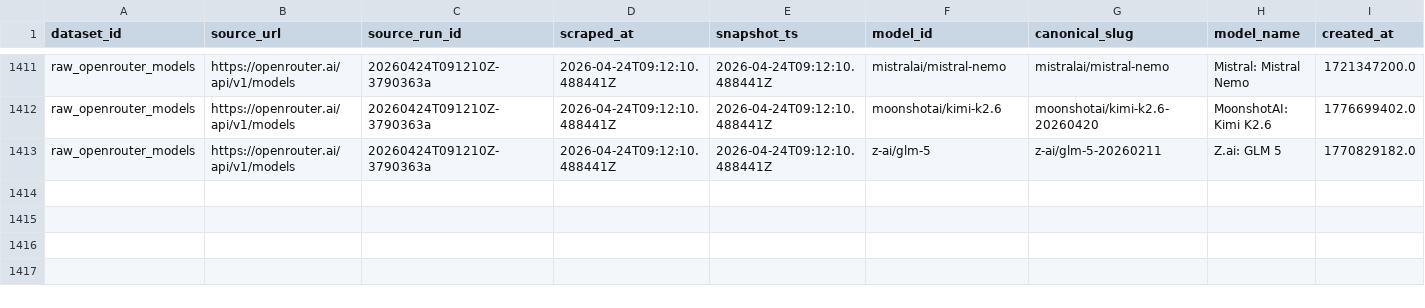
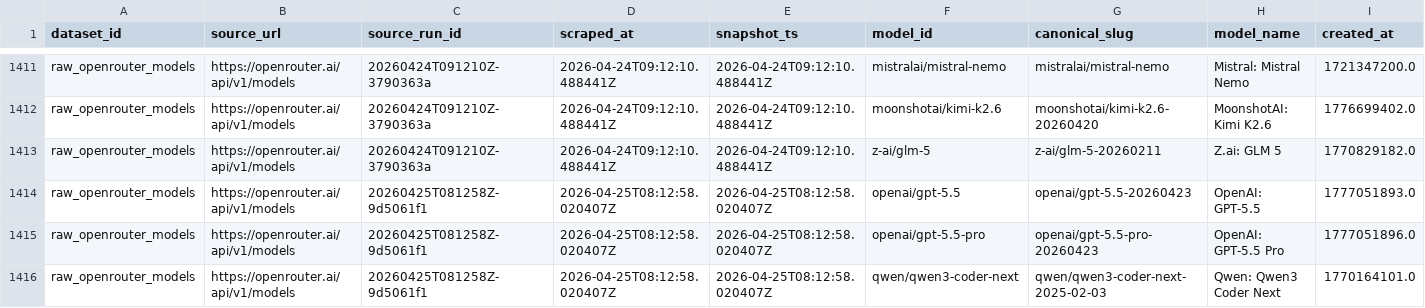
Before and after one commit to Henrywzh/alternative-data, a CSV file: data/normalized/compute_availability/raw_openrouter_models.csv, drawn as a sheet; only a part is shown, gaps mark what is left out; rows hold the shown columns only; the diff names each change by its address in the sheet, - before the commit and + after, or states it on an @@ line.

```diff
--- a/data/normalized/compute_availability/raw_openrouter_models.csv
+++ b/data/normalized/compute_availability/raw_openrouter_models.csv
+row 1414: raw_openrouter_models | https://openrouter.ai/api/v1/models | 20260425T081258Z-9d5061f1 | 2026-04-25T08:12:58.020407Z | 2026-04-25T08:12:58.020407Z | openai/gpt-5.5 | openai/gpt-5.5-20260423 | OpenAI: GPT-5.5 | 1777051893.0
+row 1415: raw_openrouter_models | https://openrouter.ai/api/v1/models | 20260425T081258Z-9d5061f1 | 2026-04-25T08:12:58.020407Z | 2026-04-25T08:12:58.020407Z | openai/gpt-5.5-pro | openai/gpt-5.5-pro-20260423 | OpenAI: GPT-5.5 Pro | 1777051896.0
+row 1416: raw_openrouter_models | https://openrouter.ai/api/v1/models | 20260425T081258Z-9d5061f1 | 2026-04-25T08:12:58.020407Z | 2026-04-25T08:12:58.020407Z | qwen/qwen3-coder-next | qwen/qwen3-coder-next-2025-02-03 | Qwen: Qwen3 Coder Next | 1770164101.0
```
Also changed, not shown: 2 other files.
